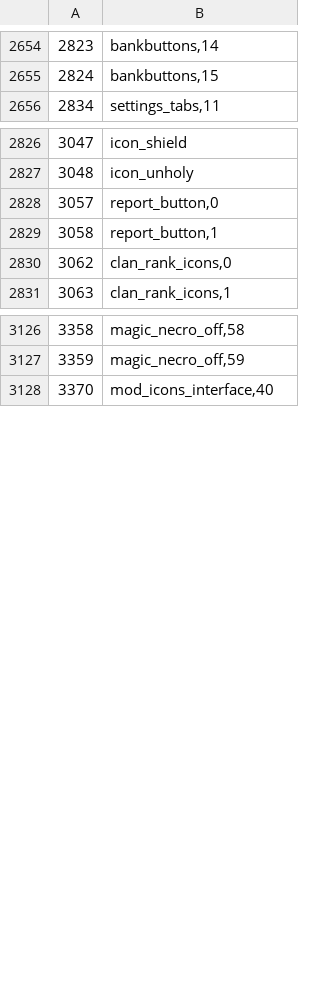
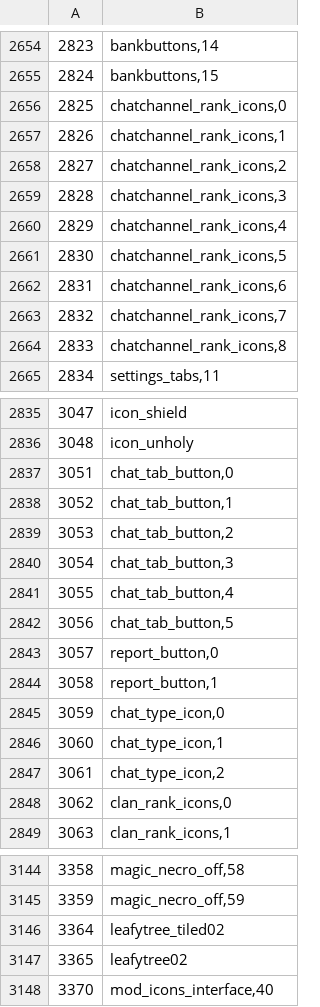
Before and after one commit to RuneStar/cs2, a TSV file: src/main/resources/org/runestar/cs2/graphic-names.tsv, drawn as a sheet; only a part is shown, gaps mark what is left out; the diff covers the shown part only; the diff names each change by its address in the sheet, - before the commit and + after, or states it on an @@ line.

```diff
--- a/src/main/resources/org/runestar/cs2/graphic-names.tsv
+++ b/src/main/resources/org/runestar/cs2/graphic-names.tsv
+row 2656: 2825 | chatchannel_rank_icons,0
+row 2657: 2826 | chatchannel_rank_icons,1
+row 2658: 2827 | chatchannel_rank_icons,2
+row 2659: 2828 | chatchannel_rank_icons,3
+row 2660: 2829 | chatchannel_rank_icons,4
+row 2661: 2830 | chatchannel_rank_icons,5
+row 2662: 2831 | chatchannel_rank_icons,6
+row 2663: 2832 | chatchannel_rank_icons,7
+row 2664: 2833 | chatchannel_rank_icons,8
+row 2837: 3051 | chat_tab_button,0
+row 2838: 3052 | chat_tab_button,1
+row 2839: 3053 | chat_tab_button,2
+row 2840: 3054 | chat_tab_button,3
+row 2841: 3055 | chat_tab_button,4
+row 2842: 3056 | chat_tab_button,5
+row 2845: 3059 | chat_type_icon,0
+row 2846: 3060 | chat_type_icon,1
+row 2847: 3061 | chat_type_icon,2
+row 3146: 3364 | leafytree_tiled02
+row 3147: 3365 | leafytree02
```
Also changed, not shown: 5 added rows elsewhere in this file, src/main/resources/org/runestar/cs2/loc-names.tsv, src/main/resources/org/runestar/cs2/model-names.tsv, 12 other files.
